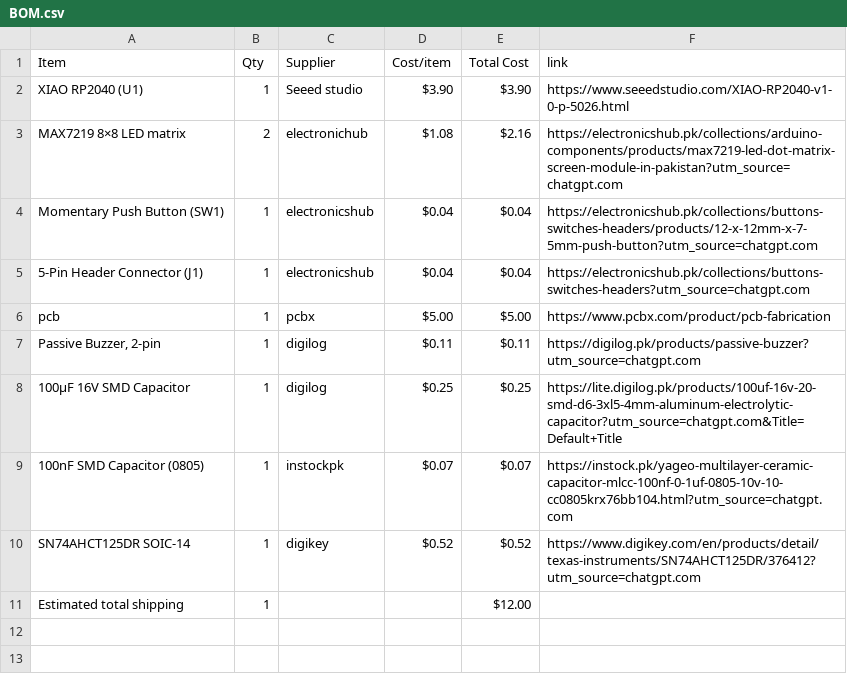
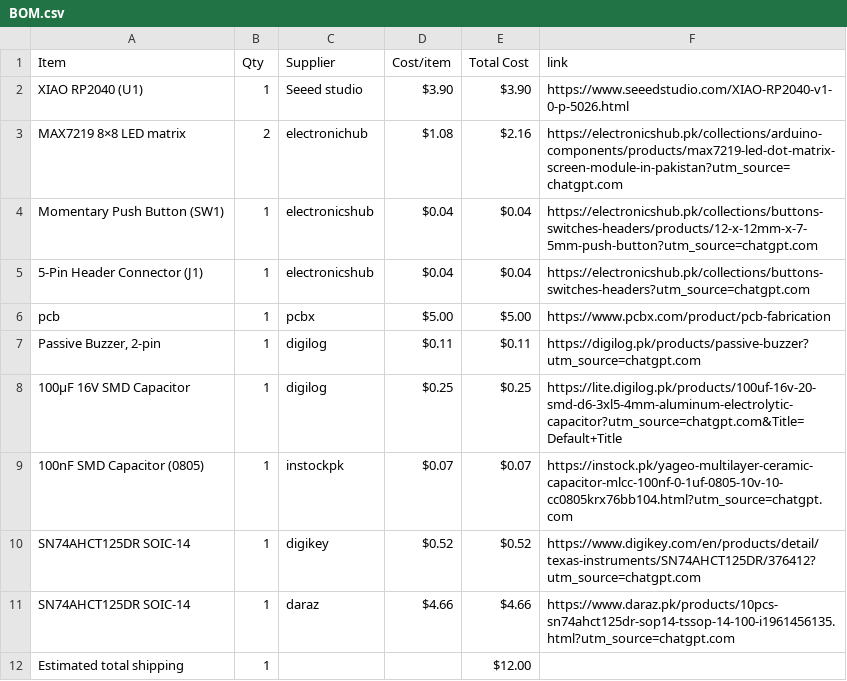
Before and after one commit to star-waroobah/Eyedoro, a CSV file: BOM.csv, drawn as a sheet.

Commit message:
Sync EyeDoro from Half Life

```diff
--- a/BOM.csv
+++ b/BOM.csv
@@ -10,2 +10,3 @@ pcb,1,pcbx,$5.00,$5.00,https://www.pcbx.com/product/pcb-fabrication
 SN74AHCT125DR SOIC-14,1,digikey,$0.52,$0.52,https://www.digikey.com/en/products/detail/texas-instruments/SN74AHCT125DR/376412?utm_source=chatgpt.com
+SN74AHCT125DR SOIC-14,1,daraz,$4.66,$4.66,https://www.daraz.pk/products/10pcs-sn74ahct125dr-sop14-tssop-14-100-i1961456135.html?utm_source=chatgpt.com
 Estimated total shipping,1,,,$12.00,
```
